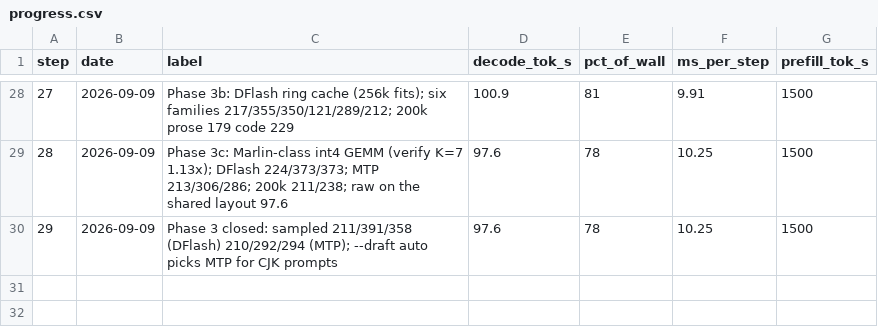
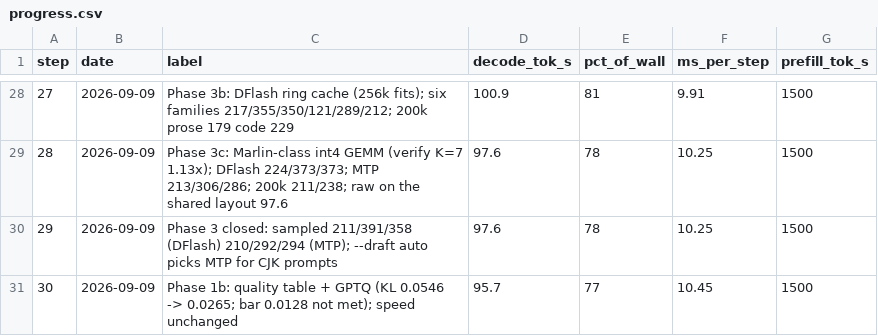
Before and after one commit to zyhector/token-rush, a CSV file: docs/progress.csv, drawn as a sheet; only a part is shown, gaps mark what is left out; the diff names each change by its address in the sheet, - before the commit and + after, or states it on an @@ line.

```diff
--- a/docs/progress.csv
+++ b/docs/progress.csv
+row 31: 30 | 2026-09-09 | Phase 1b: quality table + GPTQ (KL 0.0546 -> 0.0265; bar 0.0128 not met); speed unchanged | 95.7 | 77 | 10.45 | 1500
```
Also changed, not shown: 39 other files.
